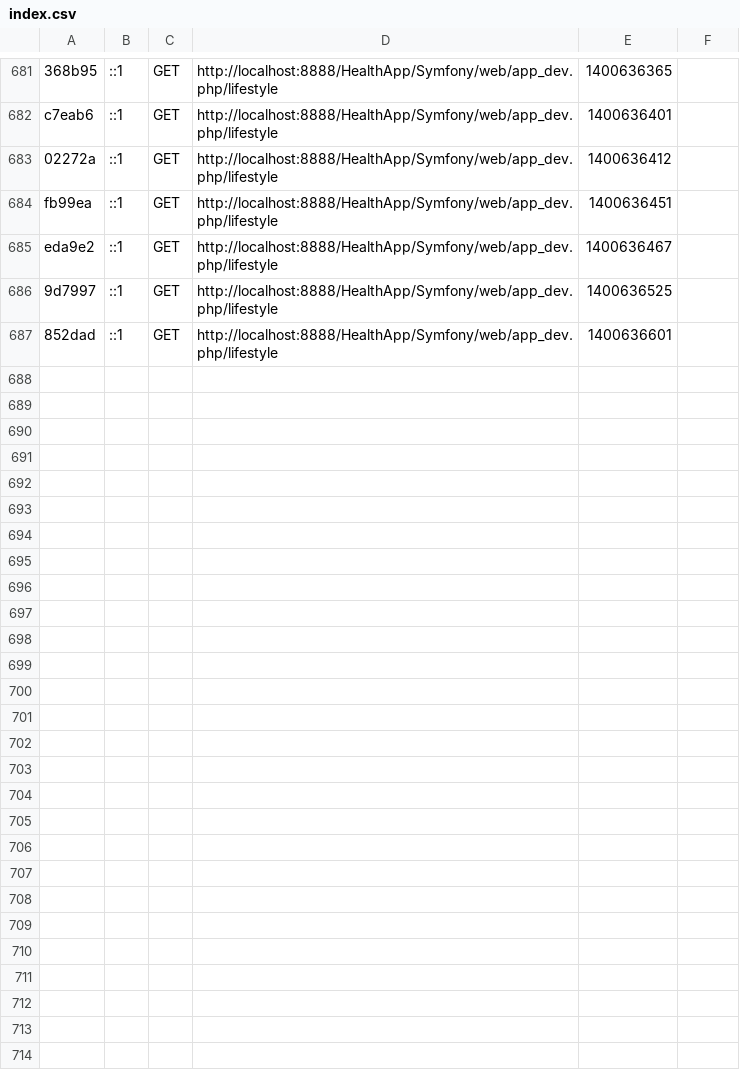
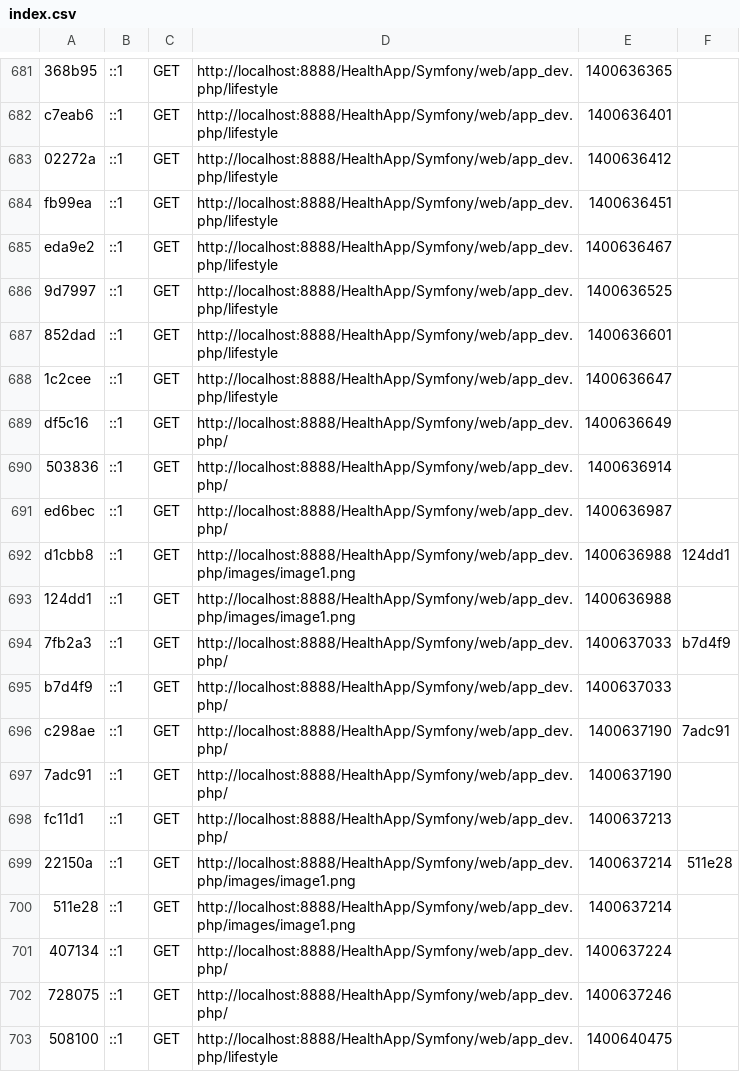
Before and after one commit to holdera/HealthApp, a CSV file: Symfony/app/cache/dev/profiler/index.csv, drawn as a sheet; only a part is shown, gaps mark what is left out.

```diff
--- a/Symfony/app/cache/dev/profiler/index.csv
+++ b/Symfony/app/cache/dev/profiler/index.csv
@@ -687 +687,17 @@ eda9e2,::1,GET,http://localhost:8888/HealthApp/Symfony/web/app_dev.php/lifestyle
 852dad,::1,GET,http://localhost:8888/HealthApp/Symfony/web/app_dev.php/lifestyle,1400636601,
+1c2cee,::1,GET,http://localhost:8888/HealthApp/Symfony/web/app_dev.php/lifestyle,1400636647,
+df5c16,::1,GET,http://localhost:8888/HealthApp/Symfony/web/app_dev.php/,1400636649,
+503836,::1,GET,http://localhost:8888/HealthApp/Symfony/web/app_dev.php/,1400636914,
+ed6bec,::1,GET,http://localhost:8888/HealthApp/Symfony/web/app_dev.php/,1400636987,
+d1cbb8,::1,GET,http://localhost:8888/HealthApp/Symfony/web/app_dev.php/images/image1.png,1400636988,124dd1
+124dd1,::1,GET,http://localhost:8888/HealthApp/Symfony/web/app_dev.php/images/image1.png,1400636988,
+7fb2a3,::1,GET,http://localhost:8888/HealthApp/Symfony/web/app_dev.php/,1400637033,b7d4f9
+b7d4f9,::1,GET,http://localhost:8888/HealthApp/Symfony/web/app_dev.php/,1400637033,
+c298ae,::1,GET,http://localhost:8888/HealthApp/Symfony/web/app_dev.php/,1400637190,7adc91
+7adc91,::1,GET,http://localhost:8888/HealthApp/Symfony/web/app_dev.php/,1400637190,
+fc11d1,::1,GET,http://localhost:8888/HealthApp/Symfony/web/app_dev.php/,1400637213,
+22150a,::1,GET,http://localhost:8888/HealthApp/Symfony/web/app_dev.php/images/image1.png,1400637214,511e28
+511e28,::1,GET,http://localhost:8888/HealthApp/Symfony/web/app_dev.php/images/image1.png,1400637214,
+407134,::1,GET,http://localhost:8888/HealthApp/Symfony/web/app_dev.php/,1400637224,
+728075,::1,GET,http://localhost:8888/HealthApp/Symfony/web/app_dev.php/,1400637246,
+508100,::1,GET,http://localhost:8888/HealthApp/Symfony/web/app_dev.php/lifestyle,1400640475,
```
Also changed, not shown: 11 other files.
